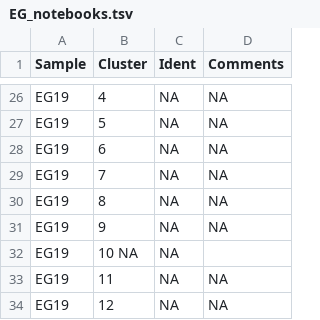
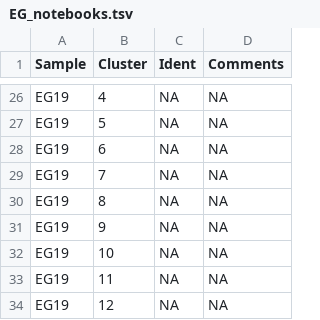
Before and after one commit to citrinehibiscus94/EG_notebooks, a TSV file: EG_notebooks.tsv, drawn as a sheet; only a part is shown, gaps mark what is left out.

Commit message:
Update EG_notebooks.tsv

```diff
--- a/EG_notebooks.tsv
+++ b/EG_notebooks.tsv
@@ -31,3 +31,3 @@ EG19	8	NA	NA
 EG19	9	NA	NA
-EG19	10 NA	NA
+EG19	10	NA	NA
 EG19	11	NA	NA
```
